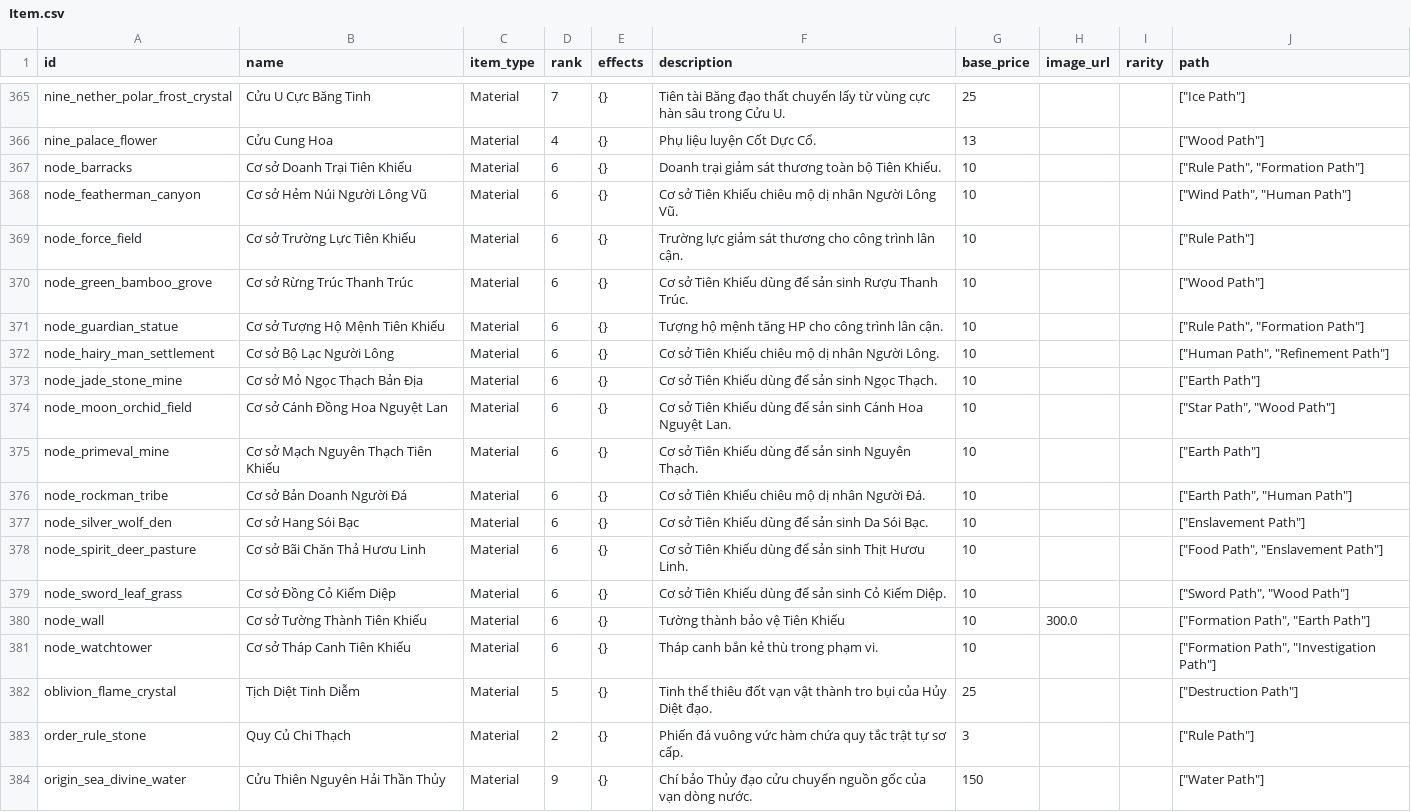
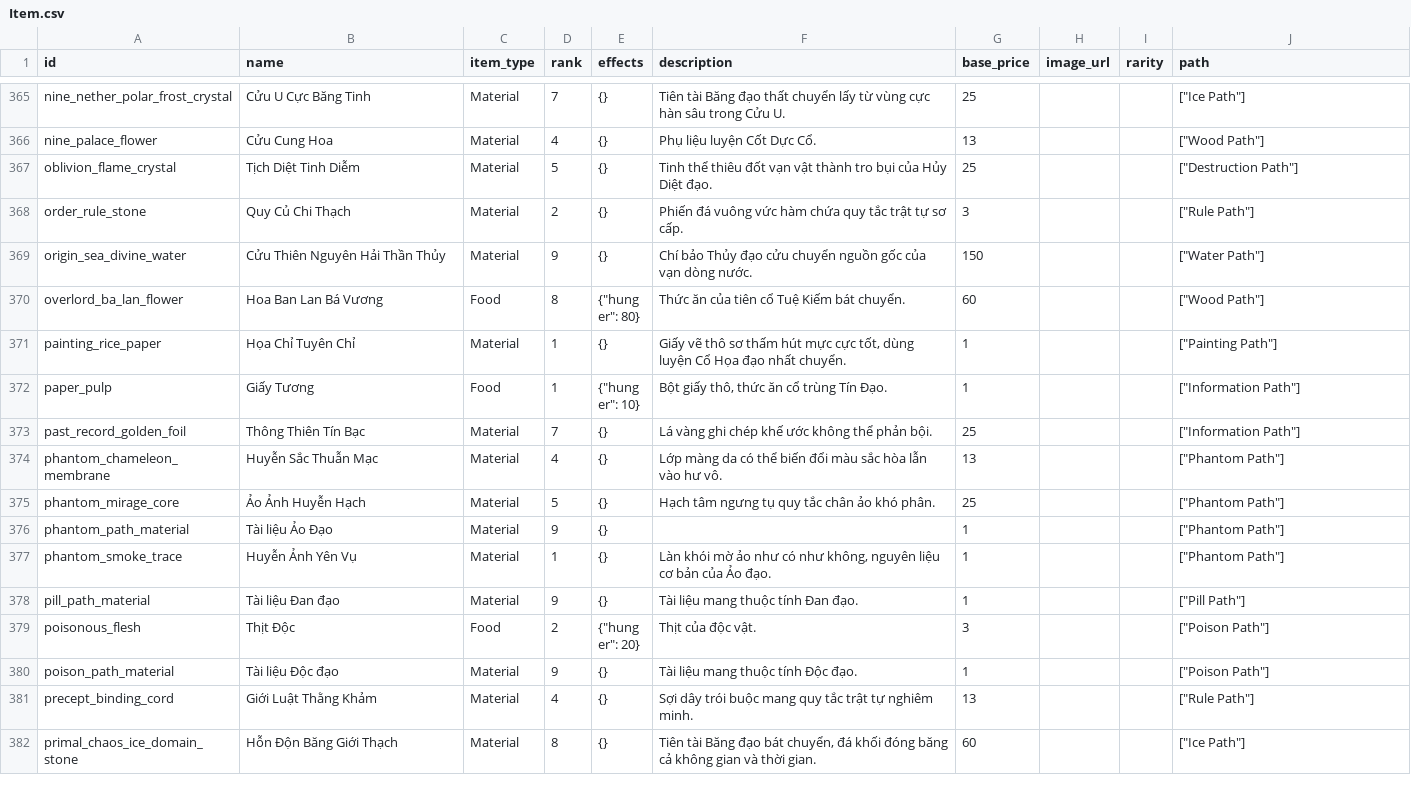
Before and after one commit to VipPro67/GuWorld, a CSV file: backend/data/Item.csv, drawn as a sheet; only a part is shown, gaps mark what is left out; the shorter side is filled out with more unchanged rows.

```diff
--- a/backend/data/Item.csv
+++ b/backend/data/Item.csv
@@ -366,17 +366,2 @@ nine_nether_polar_frost_crystal,Cửu U Cực Băng Tinh,Material,7,{},Tiên tà
 nine_palace_flower,Cửu Cung Hoa,Material,4,{},Phụ liệu luyện Cốt Dực Cổ.,13,,,"[""Wood Path""]"
-node_barracks,Cơ sở Doanh Trại Tiên Khiếu,Material,6,{},Doanh trại giảm sát thương toàn bộ Tiên Khiếu.,10,,,"[""Rule Path"", ""Formation Path""]"
-node_featherman_canyon,Cơ sở Hẻm Núi Người Lông Vũ,Material,6,{},Cơ sở Tiên Khiếu chiêu mộ dị nhân Người Lông Vũ.,10,,,"[""Wind Path"", ""Human Path""]"
-node_force_field,Cơ sở Trường Lực Tiên Khiếu,Material,6,{},Trường lực giảm sát thương cho công trình lân cận.,10,,,"[""Rule Path""]"
-node_green_bamboo_grove,Cơ sở Rừng Trúc Thanh Trúc,Material,6,{},Cơ sở Tiên Khiếu dùng để sản sinh Rượu Thanh Trúc.,10,,,"[""Wood Path""]"
-node_guardian_statue,Cơ sở Tượng Hộ Mệnh Tiên Khiếu,Material,6,{},Tượng hộ mệnh tăng HP cho công trình lân cận.,10,,,"[""Rule Path"", ""Formation Path""]"
-node_hairy_man_settlement,Cơ sở Bộ Lạc Người Lông,Material,6,{},Cơ sở Tiên Khiếu chiêu mộ dị nhân Người Lông.,10,,,"[""Human Path"", ""Refinement Path""]"
-node_jade_stone_mine,Cơ sở Mỏ Ngọc Thạch Bản Địa,Material,6,{},Cơ sở Tiên Khiếu dùng để sản sinh Ngọc Thạch.,10,,,"[""Earth Path""]"
-node_moon_orchid_field,Cơ sở Cánh Đồng Hoa Nguyệt Lan,Material,6,{},Cơ sở Tiên Khiếu dùng để sản sinh Cánh Hoa Nguyệt Lan.,10,,,"[""Star Path"", ""Wood Path""]"
-node_primeval_mine,Cơ sở Mạch Nguyên Thạch Tiên Khiếu,Material,6,{},Cơ sở Tiên Khiếu dùng để sản sinh Nguyên Thạch.,10,,,"[""Earth Path""]"
-node_rockman_tribe,Cơ sở Bản Doanh Người Đá,Material,6,{},Cơ sở Tiên Khiếu chiêu mộ dị nhân Người Đá.,10,,,"[""Earth Path"", ""Human Path""]"
-node_silver_wolf_den,Cơ sở Hang Sói Bạc,Material,6,{},Cơ sở Tiên Khiếu dùng để sản sinh Da Sói Bạc.,10,,,"[""Enslavement Path""]"
-node_spirit_deer_pasture,Cơ sở Bãi Chăn Thả Hươu Linh,Material,6,{},Cơ sở Tiên Khiếu dùng để sản sinh Thịt Hươu Linh.,10,,,"[""Food Path"", ""Enslavement Path""]"
-node_sword_leaf_grass,Cơ sở Đồng Cỏ Kiếm Diệp,Material,6,{},Cơ sở Tiên Khiếu dùng để sản sinh Cỏ Kiếm Diệp.,10,,,"[""Sword Path"", ""Wood Path""]"
-node_wall,Cơ sở Tường Thành Tiên Khiếu,Material,6,{},Tường thành bảo vệ Tiên Khiếu,10,300.0,,"[""Formation Path"", ""Earth Path""]"
-node_watchtower,Cơ sở Tháp Canh Tiên Khiếu,Material,6,{},Tháp canh bắn kẻ thù trong phạm vi.,10,,,"[""Formation Path"", ""Investigation Path""]"
 oblivion_flame_crystal,Tịch Diệt Tinh Diễm,Material,5,{},Tinh thể thiêu đốt vạn vật thành tro bụi của Hủy Diệt đạo.,25,,,"[""Destruction Path""]"
```
Also changed, not shown: backend/data/Recipe.csv, 3 other files.
